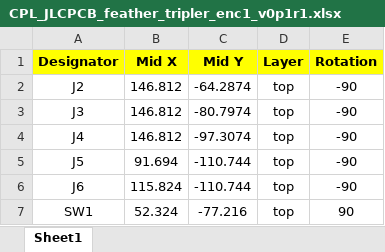
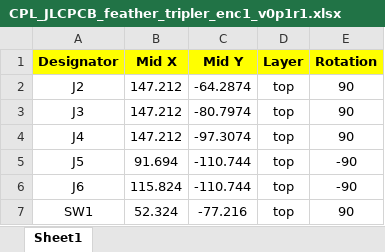
Before and after one commit to iorodeo/iorodeo_feather_tripler_enc1, an Excel workbook: production/v0p1_r1/CPL_JLCPCB_feather_tripler_enc1_v0p1r1.xlsx, sheet Sheet1, drawn as a sheet; values as stored, in another font and other column widths than the file's, no borders; the diff names each change by its address in the sheet, - before the commit and + after, or states it on an @@ line.

```diff
--- a/production/v0p1_r1/CPL_JLCPCB_feather_tripler_enc1_v0p1r1.xlsx (sheet Sheet1)
+++ b/production/v0p1_r1/CPL_JLCPCB_feather_tripler_enc1_v0p1r1.xlsx (sheet Sheet1)
-B2:B4 (Mid X): 146.812
+B2:B4 (Mid X): 147.212
-E2:E4 (Rotation): -90
+E2:E4 (Rotation): 90
```
Also changed, not shown: 19 other files.
